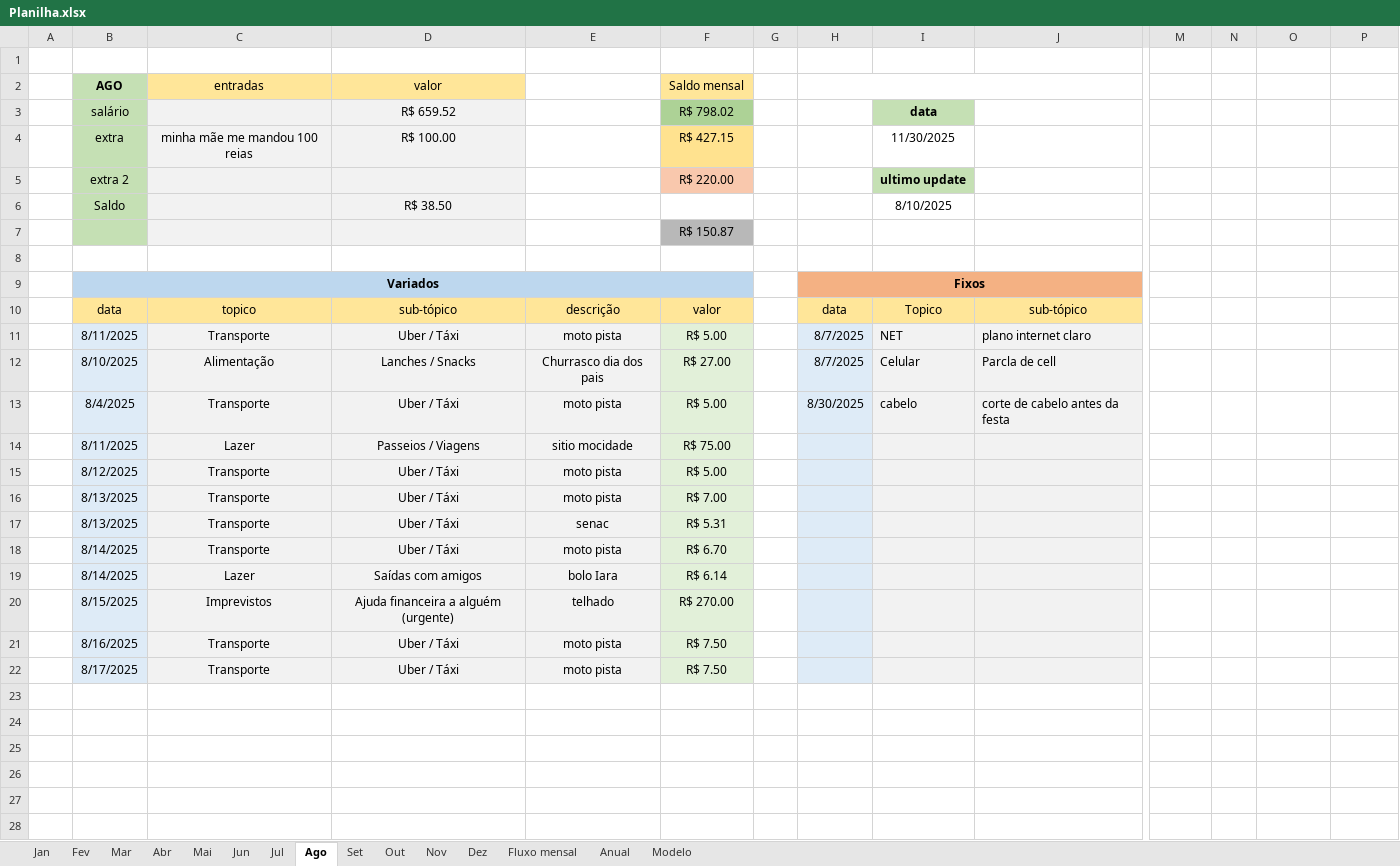
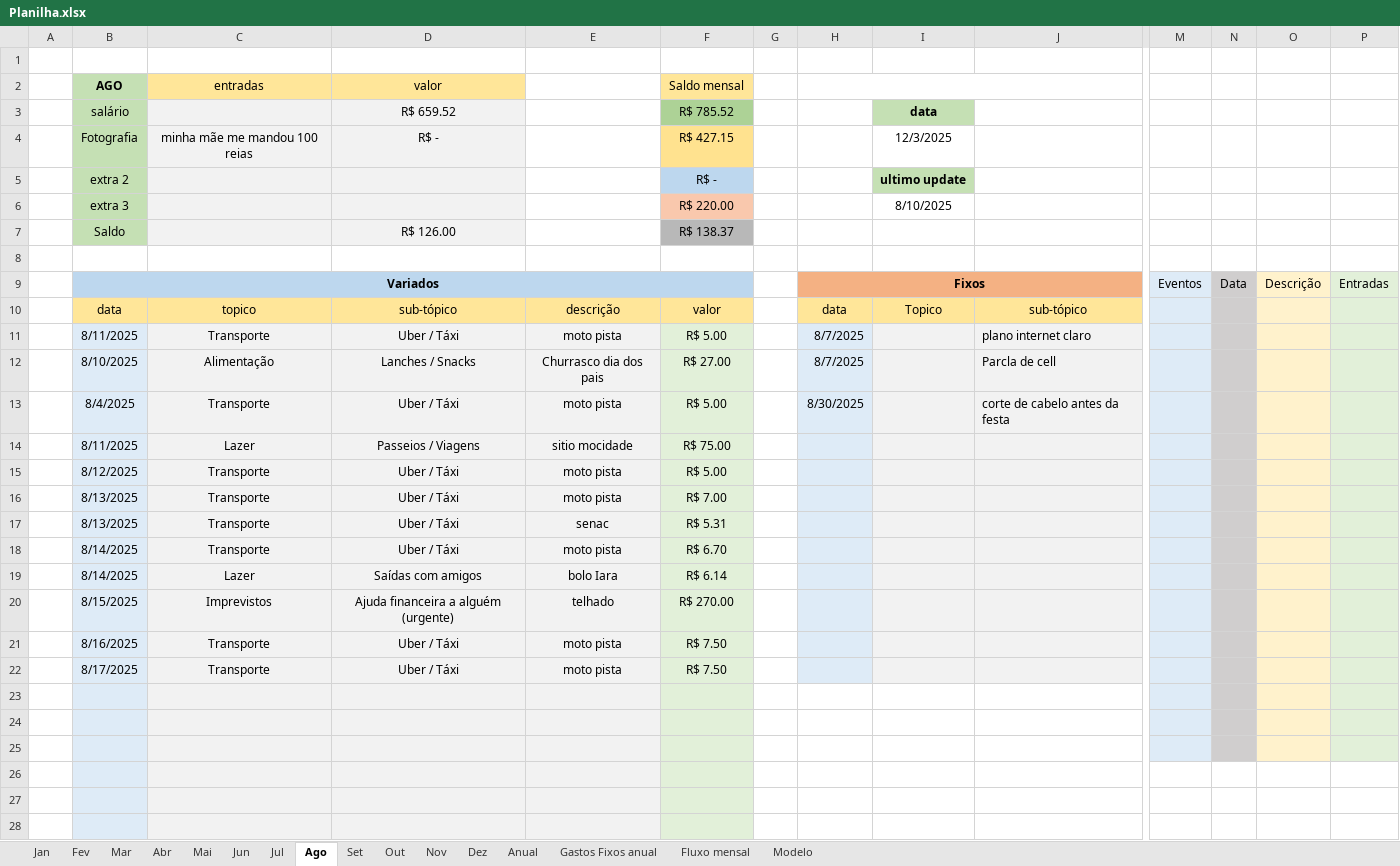
Before and after one commit to MiguelOliveira07/JavaScript, an Excel workbook: Planilha.xlsx, sheet Ago, drawn as a sheet; only a part is shown, gaps mark what is left out; values as stored, in another font and other column widths than the file's, no borders; removed rows and columns are numbered as before the commit, all else as after; rows hold the shown columns only; the diff covers the shown part only; the diff names each change by its address in the sheet, - before the commit and + after, or states it on an @@ line.

```diff
--- a/Planilha.xlsx (sheet Ago)
+++ b/Planilha.xlsx (sheet Ago)
+sheet tab: Gastos Fixos anual
@@ sheet tab order changed: Jan | Fev | Mar | Abr | Mai | Jun | Jul | Ago | Set | Out | Nov | Dez | Anual | Gastos Fixos anual | Fluxo mensal | Modelo @@
-F3 (Saldo mensal): R$ 798.02
+F3 (Saldo mensal): R$ 785.52
-B4 (AGO): extra
+B4 (AGO): Fotografia
-D4 (valor): R$ 100.00
+D4 (valor): R$ -
-I4: 11/30/2025
+I4: 12/3/2025
-F5 (Saldo mensal): R$ 220.00
+F5 (Saldo mensal): R$ -
-F5 fill: #F9C8AD
+F5 fill: #BDD7EE
-row 6:  | Saldo |  | R$ 38.50 |  |  |  |  | 8/10/2025
-row 7:  |  |  |  |  | R$ 150.87
+row 6:  | extra 3 |  |  |  | R$ 220.00 |  |  | 8/10/2025
+row 7:  | Saldo |  | R$ 126.00 |  | R$ 138.37
-row 9:  | Variados |  |  |  |  |  | Fixos
+row 9:  | Variados |  |  |  |  |  | Fixos |  |  | Eventos | Data | Descrição | Entradas
-M10:M22 fill: none
+M10:M22 fill: #DEEBF7
-N10:N22 fill: none
+N10:N22 fill: #D0CECE
-O10:O22 fill: none
+O10:O22 fill: #FFF2CC
-P10:P22 fill: none
+P10:P22 fill: #E2F0D9
-I11: NET
+I11: (empty)
-I12: Celular
+I12: (empty)
-I13: cabelo
+I13: (empty)
+row 23: (empty)
+row 24: (empty)
+row 25: (empty)
+row 26: (empty)
+row 27: (empty)
+row 28: (empty)
```
Also changed, not shown: 60 added rows elsewhere in this sheet, sheet Anual, sheet Modelo, sheet Set, sheet Jul, sheet Out, sheet Nov, 7 more sheets, formulas that keep their value, charts or pictures.
